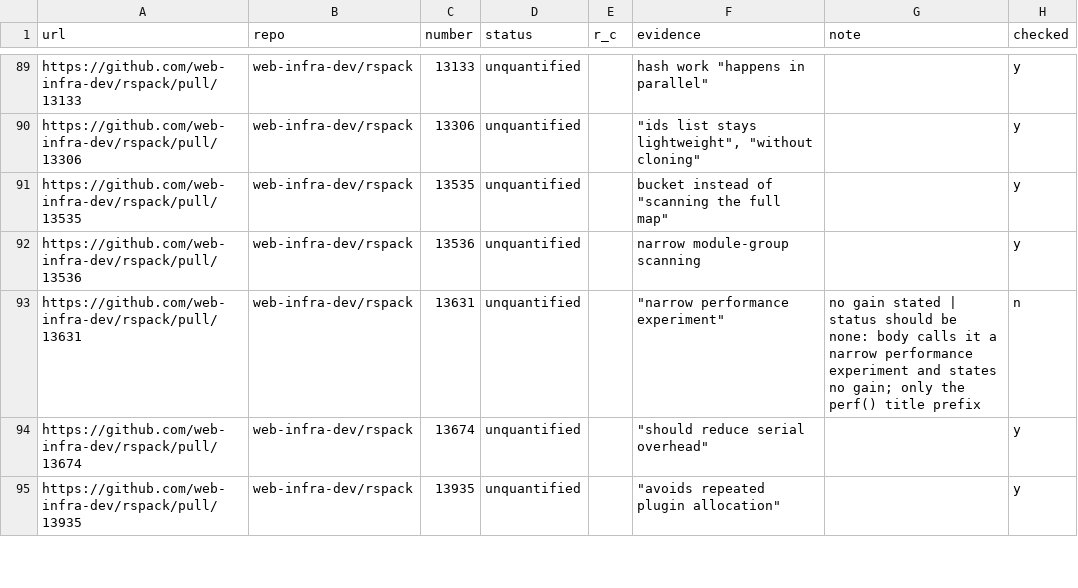
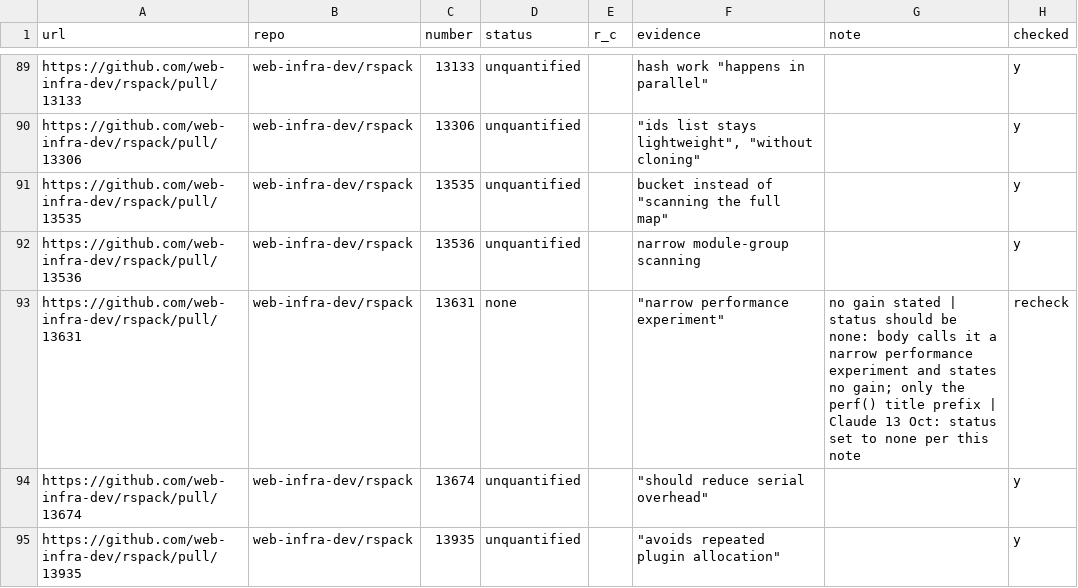
Before and after one commit to Gamingapple0/perfevidence, a CSV file: data/eval_labels.csv, drawn as a sheet; only a part is shown, gaps mark what is left out; the diff covers the shown part only.

Commit message:
Eval labels: verbatim evidence spans, rspack#13631 to none, onnxruntime#28589 r_c blank; add check_labels.py

```diff
--- a/data/eval_labels.csv
+++ b/data/eval_labels.csv
@@ -92,3 +92,3 @@ https://github.com/web-infra-dev/rspack/pull/13535,web-infra-dev/rspack,13535,un
 https://github.com/web-infra-dev/rspack/pull/13536,web-infra-dev/rspack,13536,unquantified,,narrow module-group scanning,,y
-https://github.com/web-infra-dev/rspack/pull/13631,web-infra-dev/rspack,13631,unquantified,,"""narrow performance experiment""",no gain stated | status should be none: body calls it a narrow performance experiment and states no gain; only the perf() title prefix,n
+https://github.com/web-infra-dev/rspack/pull/13631,web-infra-dev/rspack,13631,none,,"""narrow performance experiment""",no gain stated | status should be none: body calls it a narrow performance experiment and states no gain; only the perf() title prefix | Claude 13 Oct: status set to none per this note,recheck
 https://github.com/web-infra-dev/rspack/pull/13674,web-infra-dev/rspack,13674,unquantified,,"""should reduce serial overhead""",,y
```
Also changed, not shown: 52 edited cells elsewhere in this file, 1 other file.
